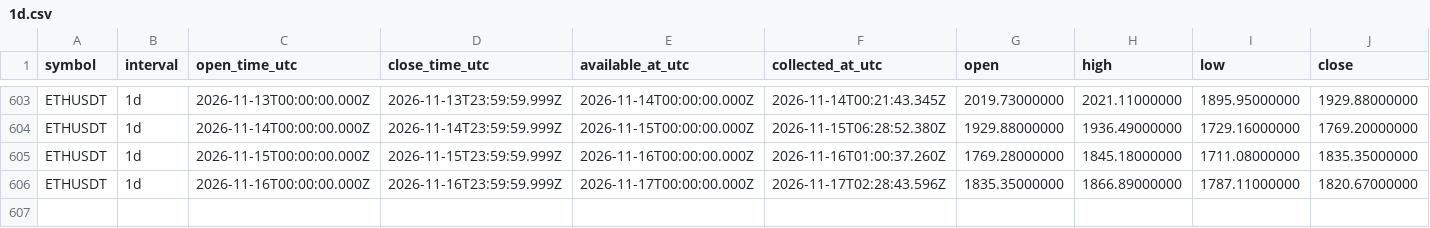
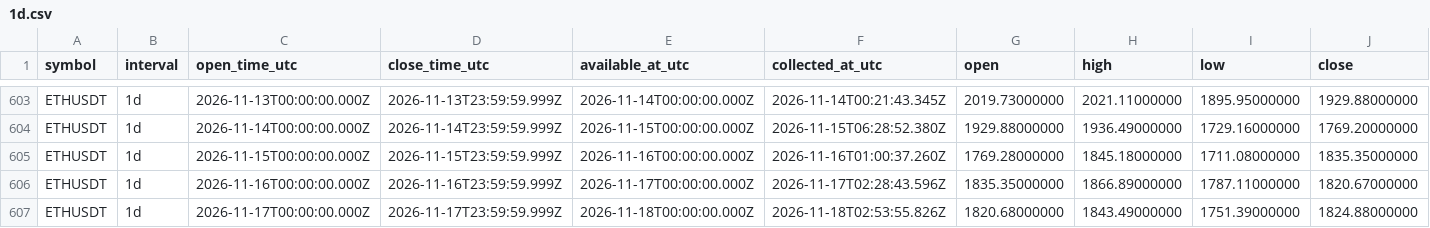
Before and after one commit to Tontsa128/-ai-trading-pro, a CSV file: historical-data/binance/ETHUSDT/1d.csv, drawn as a sheet; only a part is shown, gaps mark what is left out; rows hold the shown columns only; the diff names each change by its address in the sheet, - before the commit and + after, or states it on an @@ line.

```diff
--- a/historical-data/binance/ETHUSDT/1d.csv
+++ b/historical-data/binance/ETHUSDT/1d.csv
+row 607: ETHUSDT | 1d | 2026-11-17T00:00:00.000Z | 2026-11-17T23:59:59.999Z | 2026-11-18T00:00:00.000Z | 2026-11-18T02:53:55.826Z | 1820.68000000 | 1843.49000000 | 1751.39000000 | 1824.88000000
```
Also changed, not shown: historical-data/binance/BNBUSDT/1d.csv, historical-data/binance/BTCUSDT/1d.csv, 18 other files.
